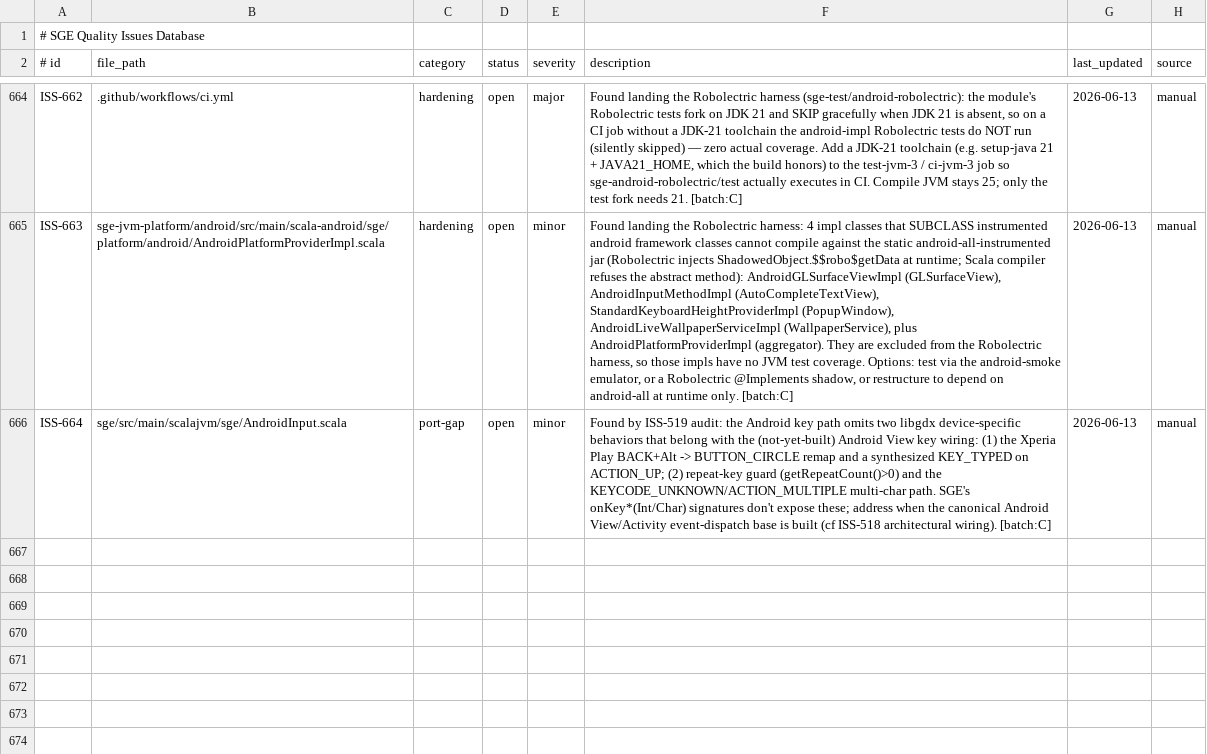
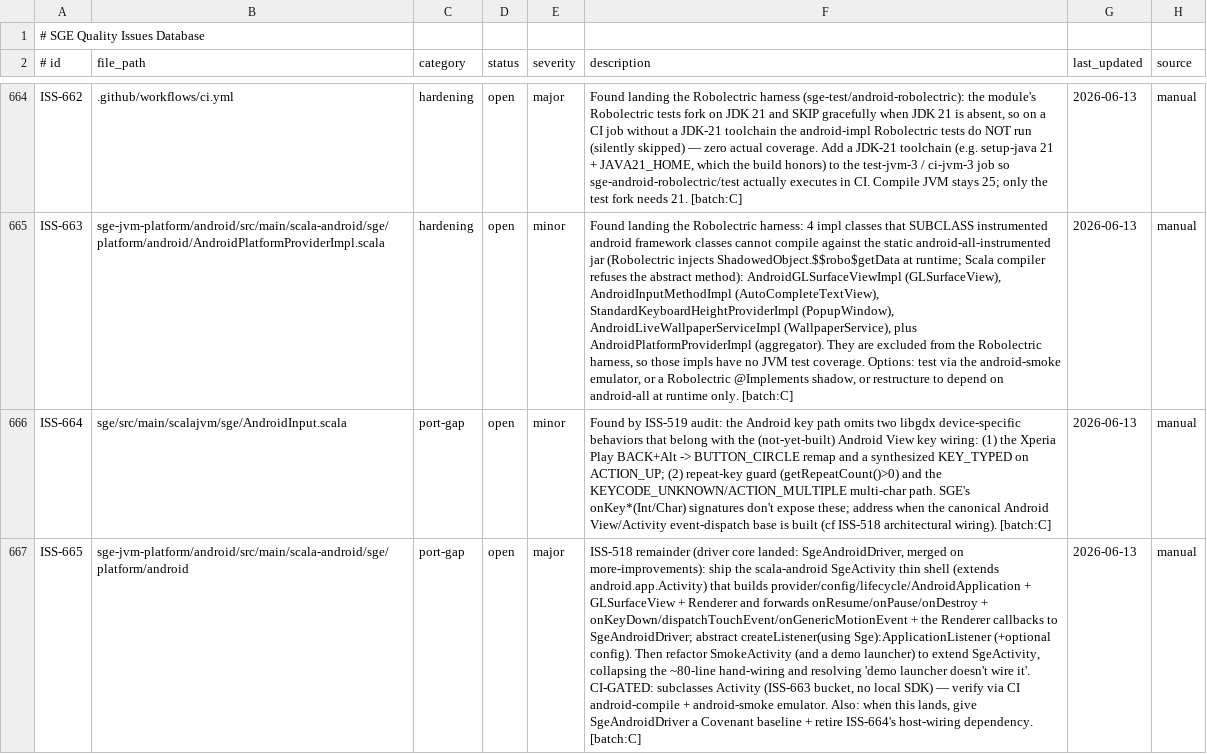
Before and after one commit to scala-steward/sge, a TSV file: .rescale/data/issues.tsv, drawn as a sheet; only a part is shown, gaps mark what is left out; the diff names each change by its address in the sheet, - before the commit and + after, or states it on an @@ line.

Commit message:
Issues DB: file ISS-665 (ISS-518 remainder — SgeActivity scala-android shell + SmokeActivity refactor, CI-gated; driver core SgeAndroidDriver merged 13f1b5ba)

```diff
--- a/.rescale/data/issues.tsv
+++ b/.rescale/data/issues.tsv
+row 667: ISS-665 | sge-jvm-platform/android/src/main/scala-android/sge/platform/android | port-gap | open | major | ISS-518 remainder (driver core landed: SgeAndroidDriver, merged on more-improvements): ship the scala-android SgeActivity thin shell (extends android.app.Activity) that builds provider/config/lifecycle/AndroidApplication + GLSurfaceView + Renderer and forwards onResume/onPause/onDestroy + onKeyDown/dispatchTouchEvent/onGenericMotionEvent + the Renderer callbacks to SgeAndroidDriver; abstract createListener(using Sge):ApplicationListener (+optional config). Then refactor SmokeActivity (and a demo launcher) to extend SgeActivity, collapsing the ~80-line hand-wiring and resolving 'demo launcher doesn't wire it'. CI-GATED: subclasses Activity (ISS-663 bucket, no local SDK) — verify via CI android-compile + android-smoke emulator. Also: when this lands, give SgeAndroidDriver a Covenant baseline + retire ISS-664's host-wiring dependency. [batch:C] | 2026-06-13 | manual
```
